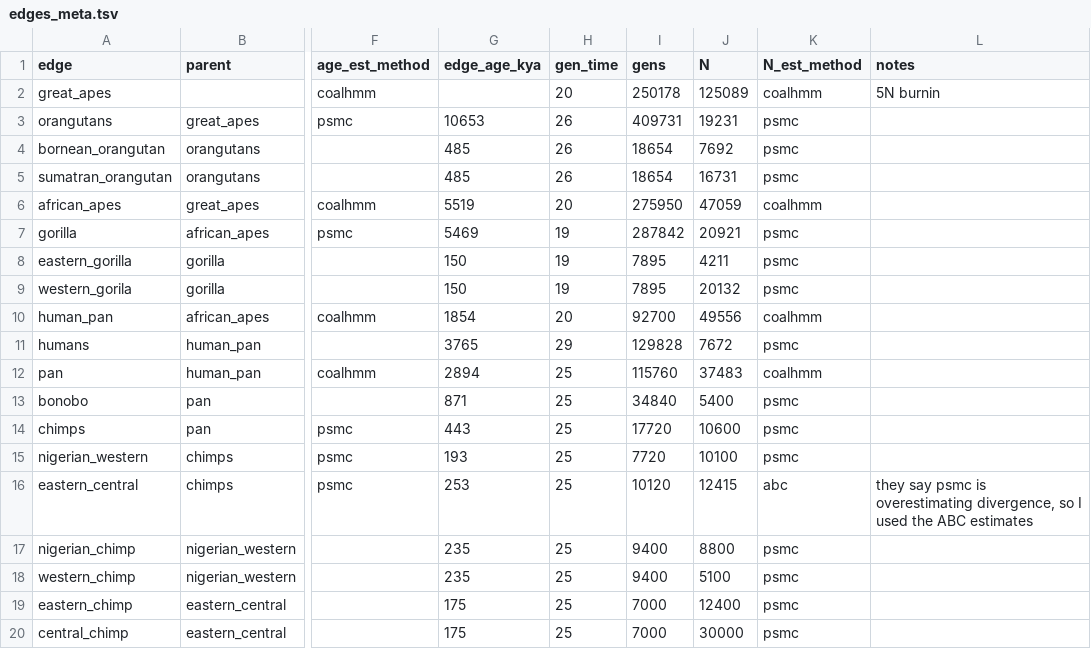
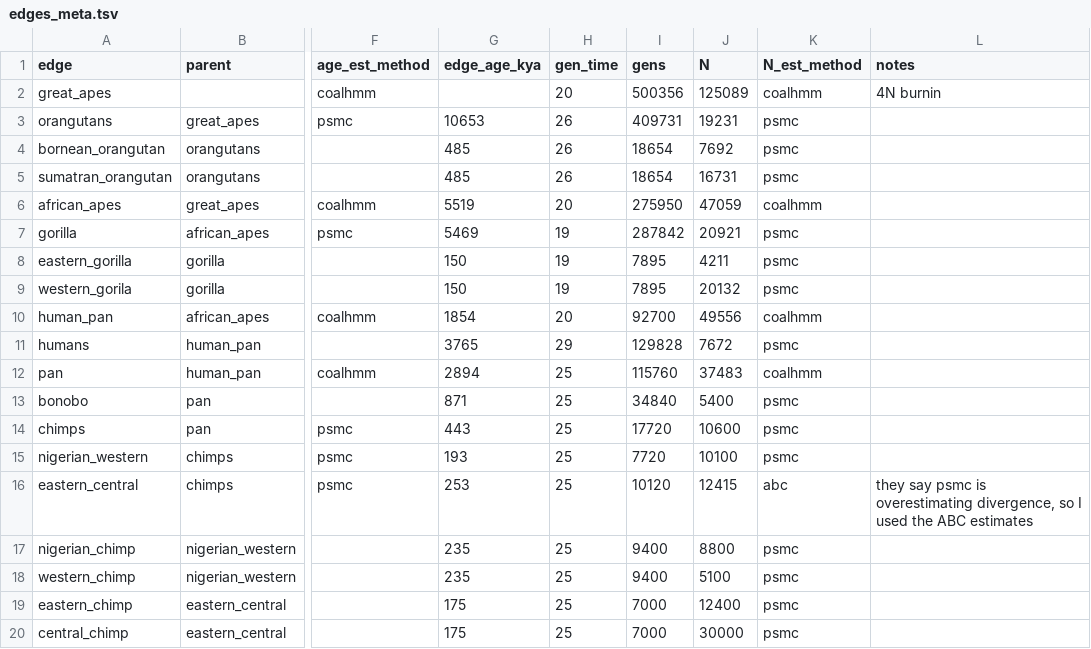
Before and after one commit to kr-colab/greatapes_sims, a TSV file: meta/edges_meta.tsv, drawn as a sheet; only a part is shown, gaps mark what is left out; the diff names each change by its address in the sheet, - before the commit and + after, or states it on an @@ line.

Commit message:
update
Former-commit-id: dad9479e942dce4efbdc50dfda49d0f598a22775

```diff
--- a/meta/edges_meta.tsv
+++ b/meta/edges_meta.tsv
-I2 (gens): 250178
+I2 (gens): 500356
-L2 (notes): 5N burnin
+L2 (notes): 4N burnin
```
